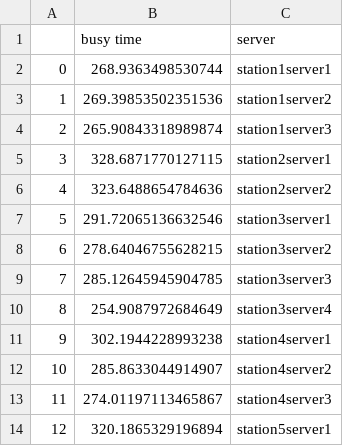
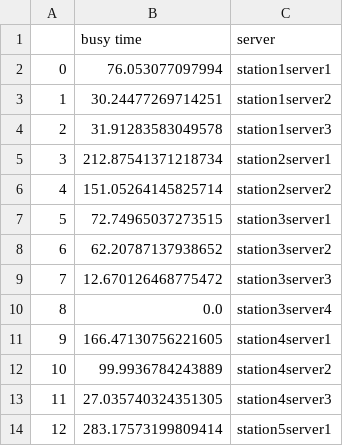
Before and after one commit to pietergobin/Project-Armadillo, a CSV file: output/experimental design/station.csv, drawn as a sheet.

```diff
--- a/output/experimental design/station.csv
+++ b/output/experimental design/station.csv
@@ -1,14 +1,14 @@
 ,busy time,server
-0,268.9363498530744,station1server1
-1,269.39853502351536,station1server2
-2,265.90843318989874,station1server3
-3,328.6871770127115,station2server1
-4,323.6488654784636,station2server2
-5,291.72065136632546,station3server1
-6,278.64046755628215,station3server2
-7,285.12645945904785,station3server3
-8,254.9087972684649,station3server4
-9,302.1944228993238,station4server1
-10,285.8633044914907,station4server2
-11,274.01197113465867,station4server3
-12,320.1865329196894,station5server1
+0,76.053077097994,station1server1
+1,30.24477269714251,station1server2
+2,31.91283583049578,station1server3
+3,212.87541371218734,station2server1
+4,151.05264145825714,station2server2
+5,72.74965037273515,station3server1
+6,62.20787137938652,station3server2
+7,12.670126468775472,station3server3
+8,0.0,station3server4
+9,166.47130756221605,station4server1
+10,99.9936784243889,station4server2
+11,27.035740324351305,station4server3
+12,283.17573199809414,station5server1
```
Also changed, not shown: output/experimental design/runs/job0.csv, 1 other file.
